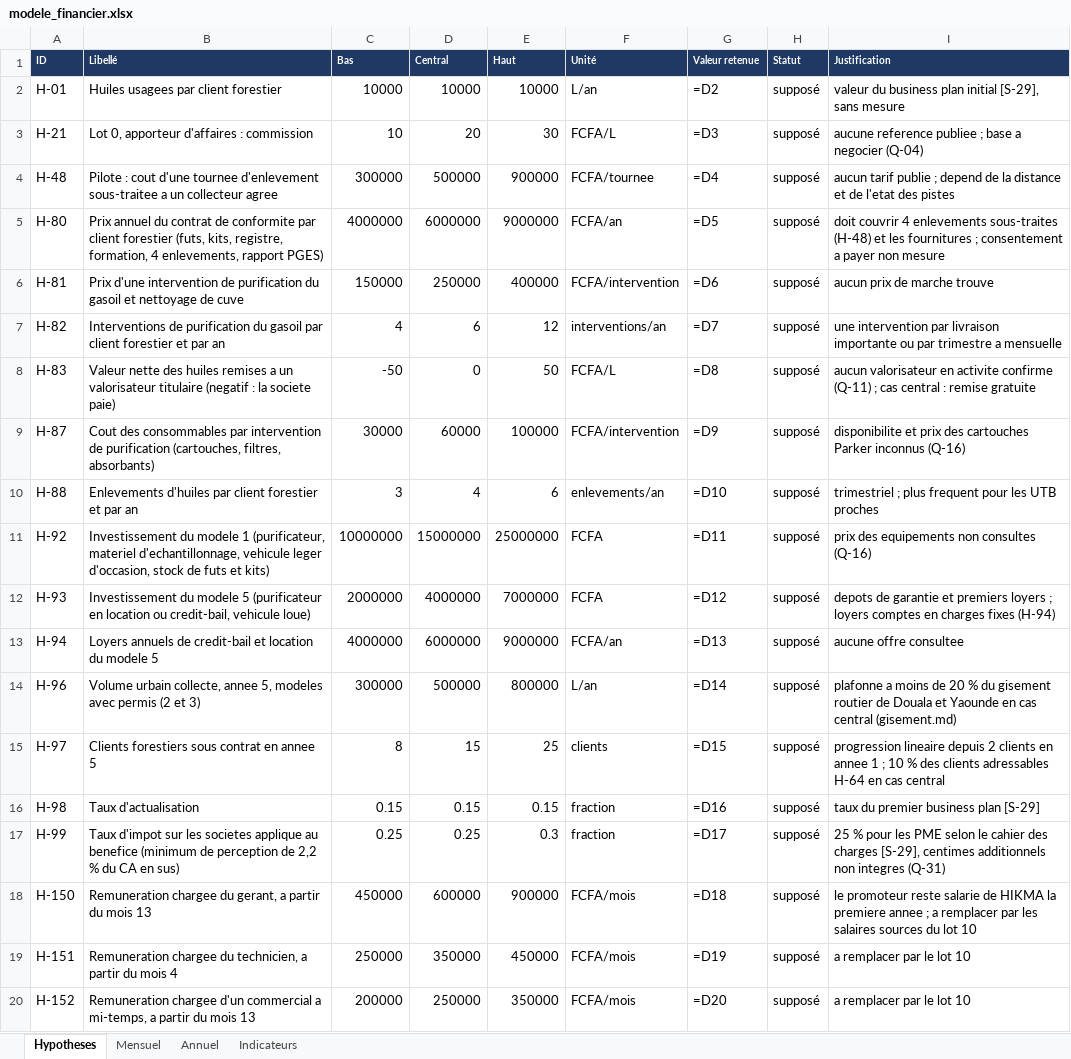
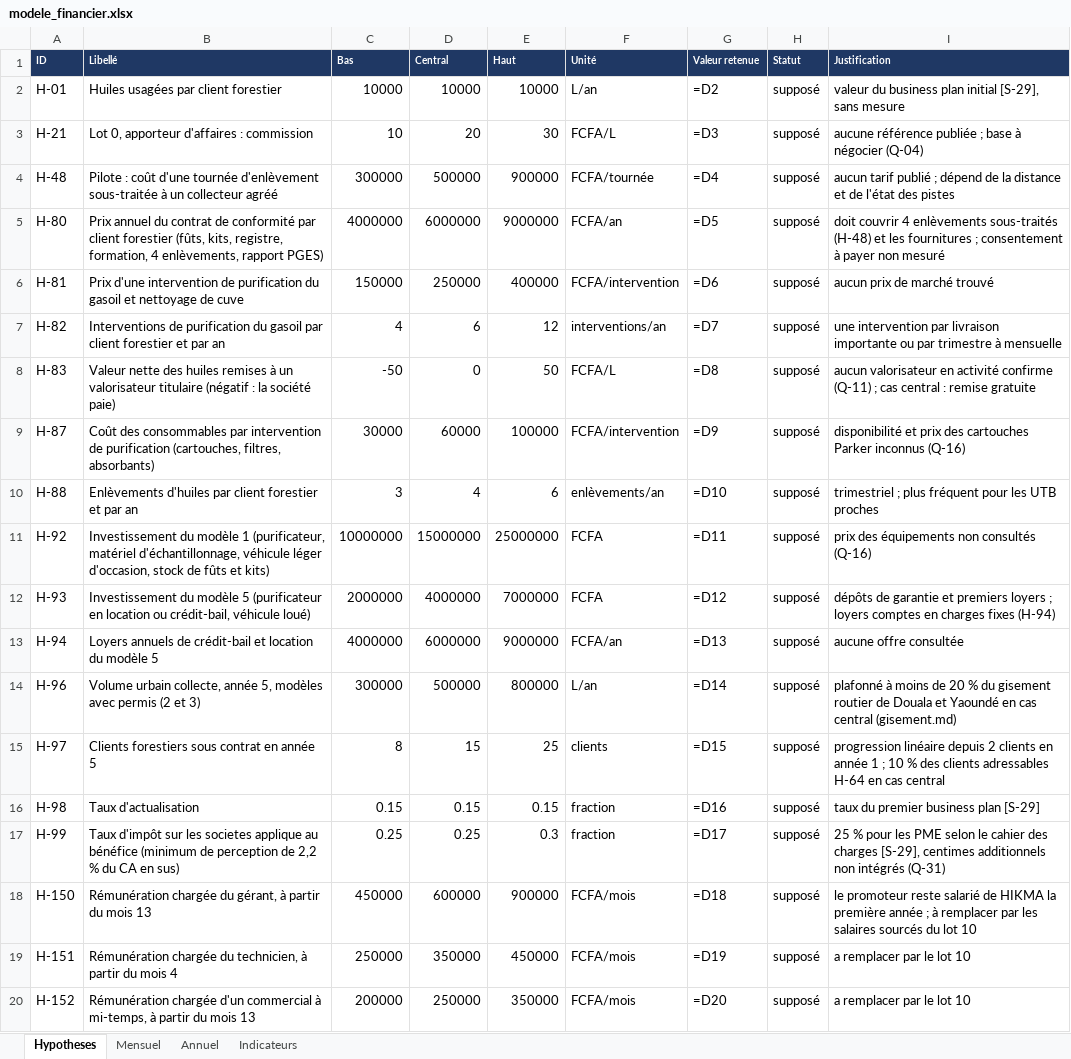
Before and after one commit to AhmadHabibou/petrosmart-tools, an Excel workbook: huiles-usagees/09_finance/modele_financier.xlsx, sheet Hypotheses, drawn as a sheet; only a part is shown; values as stored, in another font and other column widths than the file's, no borders; formulas without a stored value are shown as written; the diff covers the shown part only; the diff names each change by its address in the sheet, - before the commit and + after, or states it on an @@ line.

```diff
--- a/huiles-usagees/09_finance/modele_financier.xlsx (sheet Hypotheses)
+++ b/huiles-usagees/09_finance/modele_financier.xlsx (sheet Hypotheses)
-B2 (Libellé): Huiles usagees par client forestier
+B2 (Libellé): Huiles usagées par client forestier
-I3 (Justification): aucune reference publiee ; base a negocier (Q-04)
+I3 (Justification): aucune référence publiée ; base à négocier (Q-04)
-B4 (Libellé): Pilote : cout d'une tournee d'enlevement sous-traitee a un collecteur agree
+B4 (Libellé): Pilote : coût d'une tournée d'enlèvement sous-traitée à un collecteur agréé
-F4 (Unité): FCFA/tournee
+F4 (Unité): FCFA/tournée
-I4 (Justification): aucun tarif publie ; depend de la distance et de l'etat des pistes
+I4 (Justification): aucun tarif publié ; dépend de la distance et de l'état des pistes
-B5 (Libellé): …contrat de conformite par client forestier (futs, kits, registre, formation, 4 enlevements, rapport PGES)
+B5 (Libellé): …contrat de conformité par client forestier (fûts, kits, registre, formation, 4 enlèvements, rapport PGES)
-I5 (Justification): …couvrir 4 enlevements sous-traites (H-48) et les fournitures ; consentement a payer non mesure
+I5 (Justification): …couvrir 4 enlèvements sous-traités (H-48) et les fournitures ; consentement à payer non mesuré
-I6 (Justification): aucun prix de marche trouve
+I6 (Justification): aucun prix de marché trouvé
-I7 (Justification): …par trimestre a mensuelle
+I7 (Justification): …par trimestre à mensuelle
-B8 (Libellé): …huiles remises a un valorisateur titulaire (negatif : la societe paie)
+B8 (Libellé): …huiles remises à un valorisateur titulaire (négatif : la société paie)
-I8 (Justification): …valorisateur en activite confirme (Q-11)…
+I8 (Justification): …valorisateur en activité confirme (Q-11)…
-B9 (Libellé): Cout des consommables…
+B9 (Libellé): Coût des consommables…
-I9 (Justification): disponibilite et prix…
+I9 (Justification): disponibilité et prix…
-B10 (Libellé): Enlevements d'huiles par…
+B10 (Libellé): Enlèvements d'huiles par…
-F10 (Unité): enlevements/an
+F10 (Unité): enlèvements/an
-I10 (Justification): …; plus frequent pour les…
+I10 (Justification): …; plus fréquent pour les…
-B11 (Libellé): Investissement du modele 1 (purificateur, materiel d'echantillonnage, vehicule leger d'occasion, stock de futs et kits)
+B11 (Libellé): Investissement du modèle 1 (purificateur, matériel d'échantillonnage, véhicule léger d'occasion, stock de fûts et kits)
-I11 (Justification): prix des equipements non consultes (Q-16)
+I11 (Justification): prix des équipements non consultés (Q-16)
-B12 (Libellé): Investissement du modele 5 (purificateur en location ou credit-bail, vehicule loue)
+B12 (Libellé): Investissement du modèle 5 (purificateur en location ou crédit-bail, véhicule loué)
-I12 (Justification): depots de garantie…
+I12 (Justification): dépôts de garantie…
-B13 (Libellé): …annuels de credit-bail et location du modele 5
+B13 (Libellé): …annuels de crédit-bail et location du modèle 5
-I13 (Justification): aucune offre consultee
+I13 (Justification): aucune offre consultée
-B14 (Libellé): …urbain collecte, annee 5, modeles avec permis…
+B14 (Libellé): …urbain collecte, année 5, modèles avec permis…
-I14 (Justification): plafonne a moins de 20 % du gisement routier de Douala et Yaounde en cas…
+I14 (Justification): plafonné à moins de 20 % du gisement routier de Douala et Yaoundé en cas…
-B15 (Libellé): Clients forestiers sous contrat en annee 5
+B15 (Libellé): Clients forestiers sous contrat en année 5
-I15 (Justification): progression lineaire depuis 2 clients en annee 1 ;…
+I15 (Justification): progression linéaire depuis 2 clients en année 1 ;…
-B17 (Libellé): Taux d'impot sur les societes applique au benefice (minimum de…
+B17 (Libellé): Taux d'impôt sur les societes applique au bénéfice (minimum de…
-I17 (Justification): …additionnels non integres (Q-31)
+I17 (Justification): …additionnels non intégrés (Q-31)
-B18 (Libellé): Remuneration chargee du gerant, a partir du…
+B18 (Libellé): Rémunération chargée du gérant, à partir du…
-I18 (Justification): …promoteur reste salarie de HIKMA la premiere annee ; a remplacer par les salaires sources du lot…
+I18 (Justification): …promoteur reste salarié de HIKMA la première année ; à remplacer par les salaires sourcés du lot…
-B19 (Libellé): Remuneration chargee du technicien, a partir du…
+B19 (Libellé): Rémunération chargée du technicien, à partir du…
-B20 (Libellé): Remuneration chargee d'un commercial a mi-temps, a partir du…
+B20 (Libellé): Rémunération chargée d'un commercial à mi-temps, à partir du…
```
Also changed, not shown: 15 edited cells elsewhere in this sheet, 3 other files.
